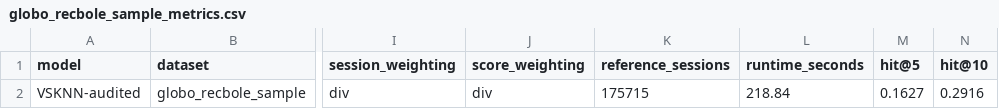
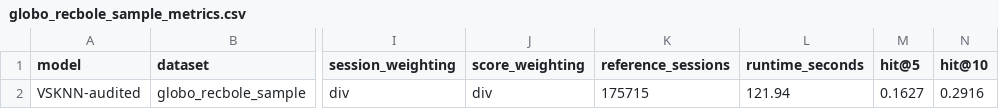
Before and after one commit to Manuel1598/Performance-Analysis-of-Time-Aware-Popularity-Based-Recommender-Systems, a CSV file: recbole_results/vsknn_audited/globo_recbole_sample_metrics.csv, drawn as a sheet; only a part is shown, gaps mark what is left out; the diff names each change by its address in the sheet, - before the commit and + after, or states it on an @@ line.

```diff
--- a/recbole_results/vsknn_audited/globo_recbole_sample_metrics.csv
+++ b/recbole_results/vsknn_audited/globo_recbole_sample_metrics.csv
-L2 (runtime_seconds): 218.84
+L2 (runtime_seconds): 121.94
```
Also changed, not shown: recbole_results/vsknn_audited/adressa_recbole_sample_metrics.csv, recbole_results/vsknn_audited/all_session_samples_summary.csv, 7 other files.
